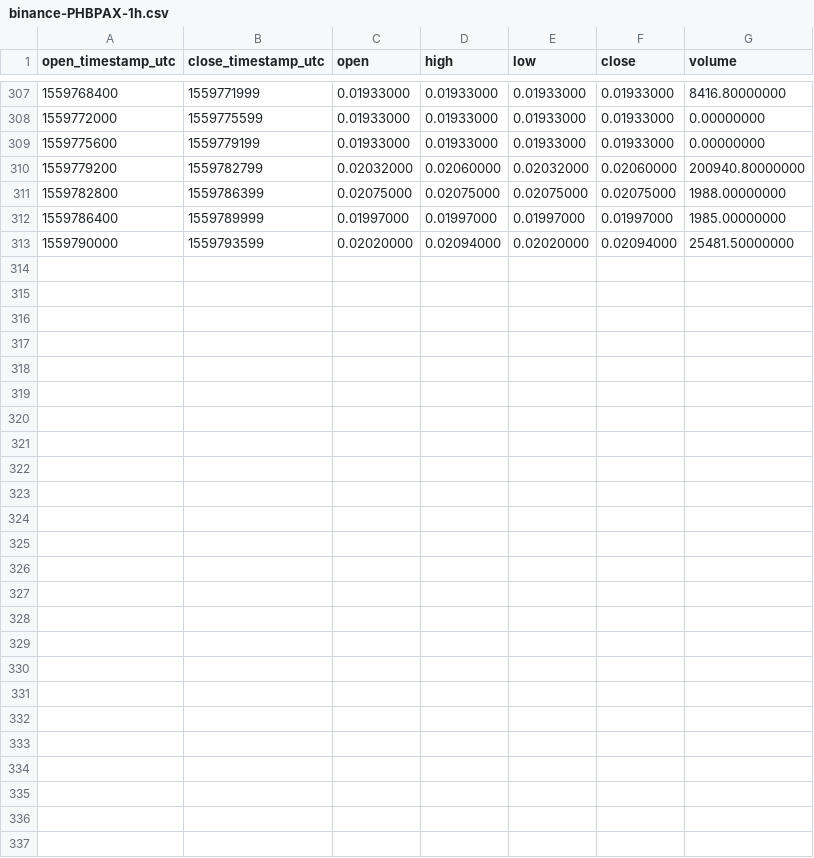
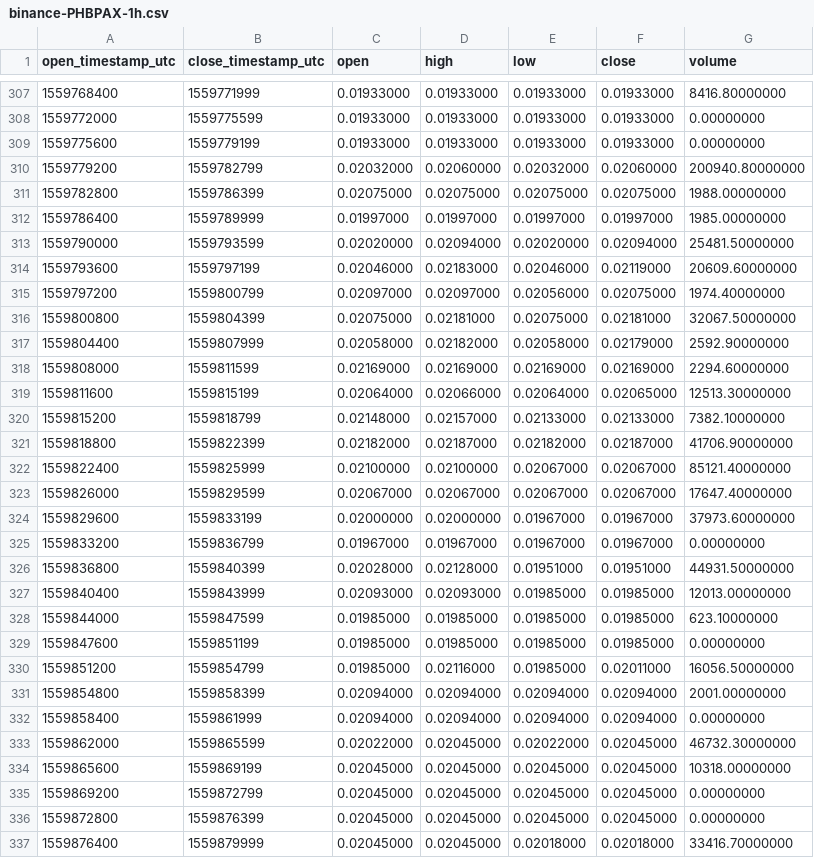
Before and after one commit to cryptobigbro/binance-PHBPAX, a CSV file: binance-PHBPAX-1h.csv, drawn as a sheet; only a part is shown, gaps mark what is left out; the diff names each change by its address in the sheet, - before the commit and + after, or states it on an @@ line.

Commit message:
Update OHLCV data.

```diff
--- a/binance-PHBPAX-1h.csv
+++ b/binance-PHBPAX-1h.csv
+row 314: 1559793600 | 1559797199 | 0.02046000 | 0.02183000 | 0.02046000 | 0.02119000 | 20609.60000000
+row 315: 1559797200 | 1559800799 | 0.02097000 | 0.02097000 | 0.02056000 | 0.02075000 | 1974.40000000
+row 316: 1559800800 | 1559804399 | 0.02075000 | 0.02181000 | 0.02075000 | 0.02181000 | 32067.50000000
+row 317: 1559804400 | 1559807999 | 0.02058000 | 0.02182000 | 0.02058000 | 0.02179000 | 2592.90000000
+row 318: 1559808000 | 1559811599 | 0.02169000 | 0.02169000 | 0.02169000 | 0.02169000 | 2294.60000000
+row 319: 1559811600 | 1559815199 | 0.02064000 | 0.02066000 | 0.02064000 | 0.02065000 | 12513.30000000
+row 320: 1559815200 | 1559818799 | 0.02148000 | 0.02157000 | 0.02133000 | 0.02133000 | 7382.10000000
+row 321: 1559818800 | 1559822399 | 0.02182000 | 0.02187000 | 0.02182000 | 0.02187000 | 41706.90000000
+row 322: 1559822400 | 1559825999 | 0.02100000 | 0.02100000 | 0.02067000 | 0.02067000 | 85121.40000000
+row 323: 1559826000 | 1559829599 | 0.02067000 | 0.02067000 | 0.02067000 | 0.02067000 | 17647.40000000
+row 324: 1559829600 | 1559833199 | 0.02000000 | 0.02000000 | 0.01967000 | 0.01967000 | 37973.60000000
+row 325: 1559833200 | 1559836799 | 0.01967000 | 0.01967000 | 0.01967000 | 0.01967000 | 0.00000000
+row 326: 1559836800 | 1559840399 | 0.02028000 | 0.02128000 | 0.01951000 | 0.01951000 | 44931.50000000
+row 327: 1559840400 | 1559843999 | 0.02093000 | 0.02093000 | 0.01985000 | 0.01985000 | 12013.00000000
+row 328: 1559844000 | 1559847599 | 0.01985000 | 0.01985000 | 0.01985000 | 0.01985000 | 623.10000000
+row 329: 1559847600 | 1559851199 | 0.01985000 | 0.01985000 | 0.01985000 | 0.01985000 | 0.00000000
+row 330: 1559851200 | 1559854799 | 0.01985000 | 0.02116000 | 0.01985000 | 0.02011000 | 16056.50000000
+row 331: 1559854800 | 1559858399 | 0.02094000 | 0.02094000 | 0.02094000 | 0.02094000 | 2001.00000000
+row 332: 1559858400 | 1559861999 | 0.02094000 | 0.02094000 | 0.02094000 | 0.02094000 | 0.00000000
+row 333: 1559862000 | 1559865599 | 0.02022000 | 0.02045000 | 0.02022000 | 0.02045000 | 46732.30000000
+row 334: 1559865600 | 1559869199 | 0.02045000 | 0.02045000 | 0.02045000 | 0.02045000 | 10318.00000000
+row 335: 1559869200 | 1559872799 | 0.02045000 | 0.02045000 | 0.02045000 | 0.02045000 | 0.00000000
+row 336: 1559872800 | 1559876399 | 0.02045000 | 0.02045000 | 0.02045000 | 0.02045000 | 0.00000000
+row 337: 1559876400 | 1559879999 | 0.02045000 | 0.02045000 | 0.02018000 | 0.02018000 | 33416.70000000
```
Also changed, not shown: binance-PHBPAX-1d.csv, 1 other file.
